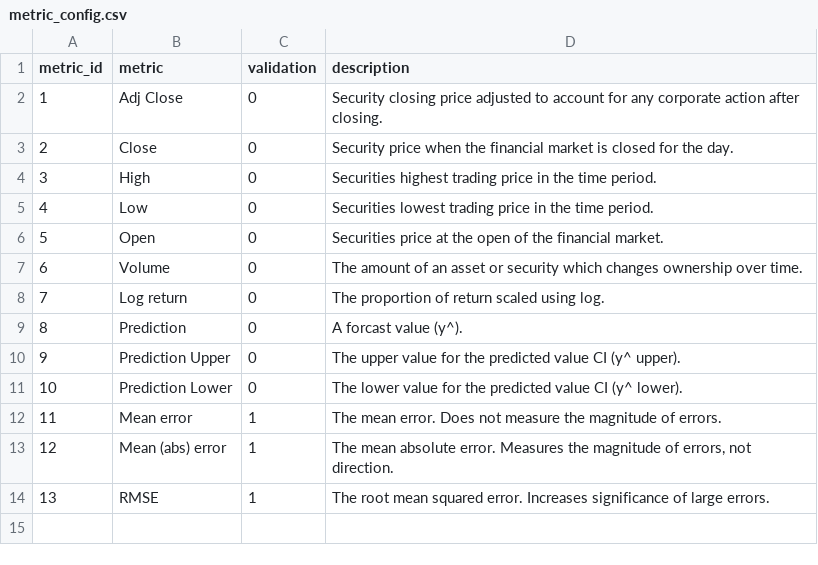
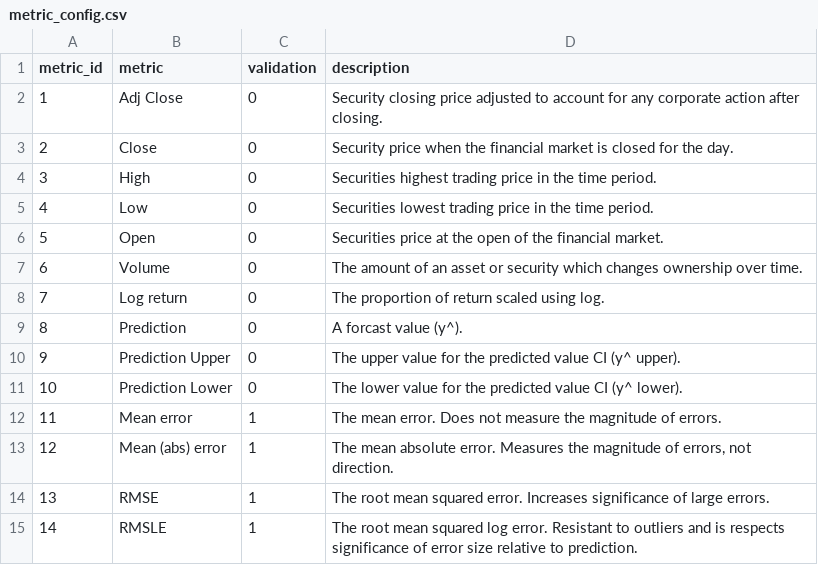
Before and after one commit to owrior/portfolio-analytics, a CSV file: ref_data/metric_config.csv, drawn as a sheet; the diff names each change by its address in the sheet, - before the commit and + after, or states it on an @@ line.

Commit message:
41: Validation bug
* Remove rounding.
* Add reverse scaling from log.
* Add RMSLE metric for validation (much more comparable).
* Restrict validation to just accross the previous year.
* Remove date arg dependence on the database.
* Change dropdowns to read from the config tables.
* Add a filter in case forecasts are populated.
* Run CI.
* Fix unit test.

```diff
--- a/ref_data/metric_config.csv
+++ b/ref_data/metric_config.csv
+row 15: 14 | RMSLE | 1 | The root mean squared log error. Resistant to outliers and is respects significance of error size relative to prediction.
```
Also changed, not shown: 12 other files.
